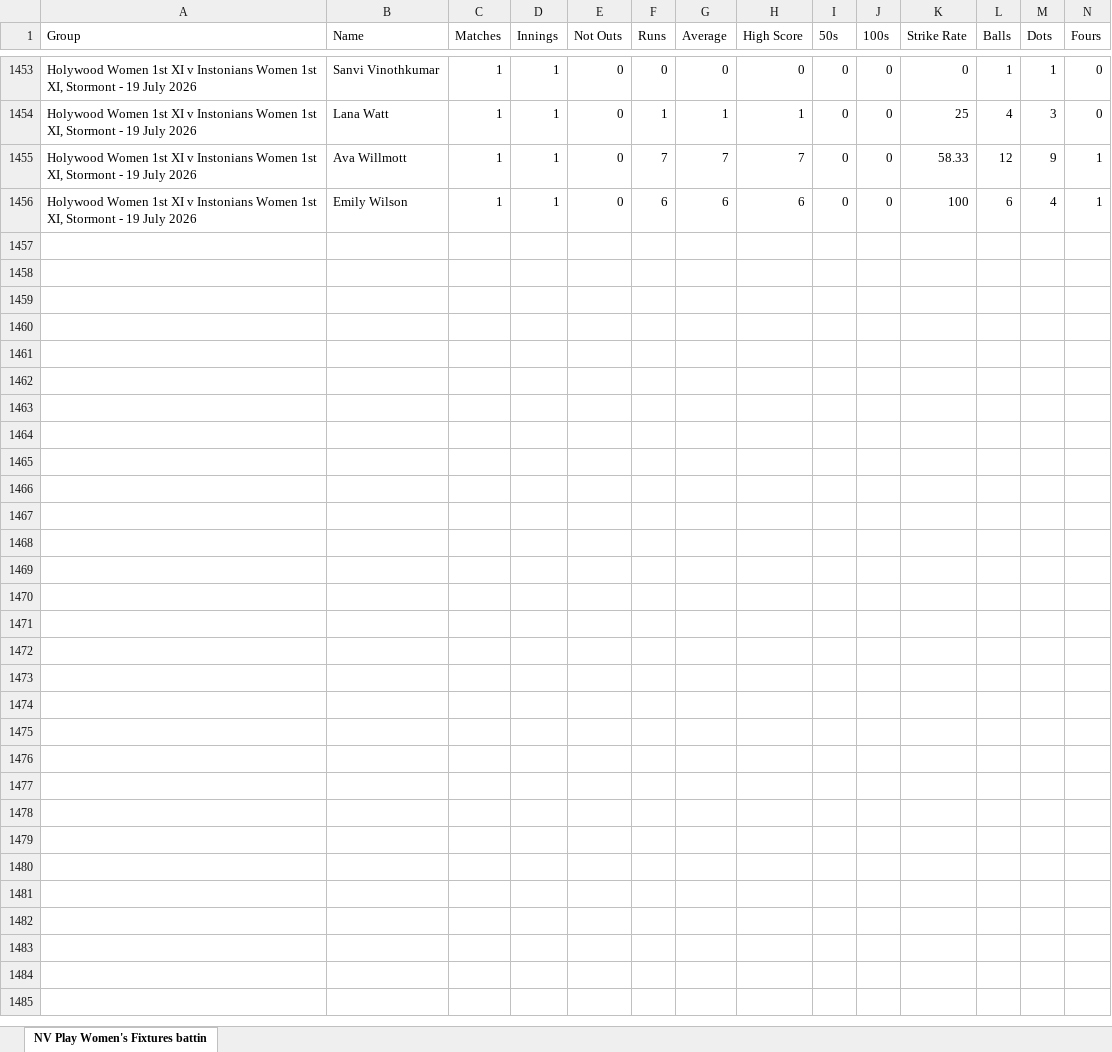
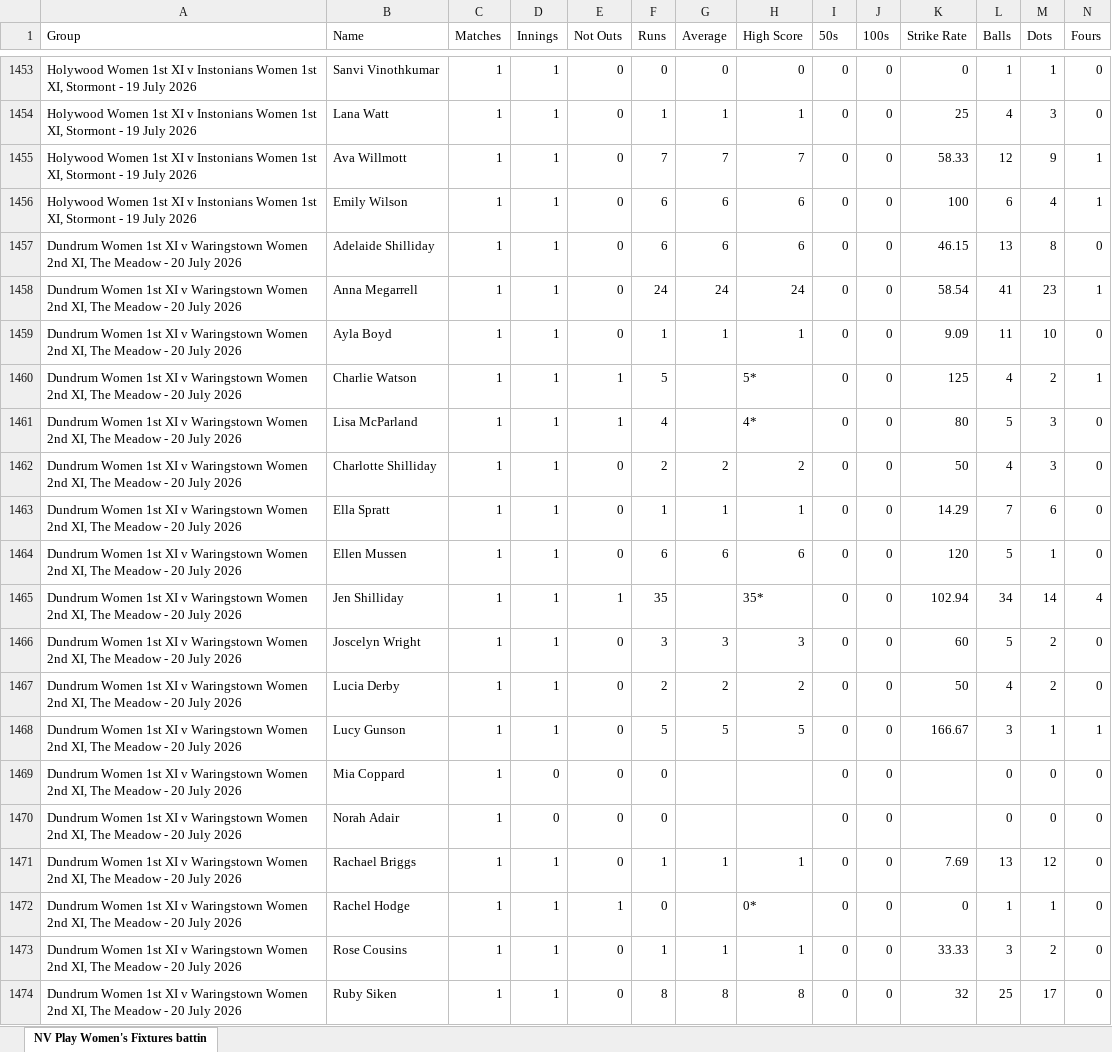
Before and after one commit to wyliemckinty/NCU-Cricket-Stats, an Excel workbook: NV Play Women's Fixtures batting stats for season.xlsx, sheet NV Play Women's Fixtures battin, drawn as a sheet; only a part is shown, gaps mark what is left out; values as stored, in another font and other column widths than the file's, no borders; rows hold the shown columns only; the diff covers the shown part only; the diff names each change by its address in the sheet, - before the commit and + after, or states it on an @@ line.

```diff
--- a/NV Play Women's Fixtures batting stats for season.xlsx (sheet NV Play Women's Fixtures battin)
+++ b/NV Play Women's Fixtures batting stats for season.xlsx (sheet NV Play Women's Fixtures battin)
+row 1457: Dundrum Women 1st XI v Waringstown Women 2nd XI, The Meadow - 20 July 2026 | Adelaide Shilliday | 1 | 1 | 0 | 6 | 6 | 6 | 0 | 0 | 46.15 | 13 | 8 | 0
+row 1458: Dundrum Women 1st XI v Waringstown Women 2nd XI, The Meadow - 20 July 2026 | Anna Megarrell | 1 | 1 | 0 | 24 | 24 | 24 | 0 | 0 | 58.54 | 41 | 23 | 1
+row 1459: Dundrum Women 1st XI v Waringstown Women 2nd XI, The Meadow - 20 July 2026 | Ayla Boyd | 1 | 1 | 0 | 1 | 1 | 1 | 0 | 0 | 9.09 | 11 | 10 | 0
+row 1460: Dundrum Women 1st XI v Waringstown Women 2nd XI, The Meadow - 20 July 2026 | Charlie Watson | 1 | 1 | 1 | 5 |  | 5* | 0 | 0 | 125 | 4 | 2 | 1
+row 1461: Dundrum Women 1st XI v Waringstown Women 2nd XI, The Meadow - 20 July 2026 | Lisa McParland | 1 | 1 | 1 | 4 |  | 4* | 0 | 0 | 80 | 5 | 3 | 0
+row 1462: Dundrum Women 1st XI v Waringstown Women 2nd XI, The Meadow - 20 July 2026 | Charlotte Shilliday | 1 | 1 | 0 | 2 | 2 | 2 | 0 | 0 | 50 | 4 | 3 | 0
+row 1463: Dundrum Women 1st XI v Waringstown Women 2nd XI, The Meadow - 20 July 2026 | Ella Spratt | 1 | 1 | 0 | 1 | 1 | 1 | 0 | 0 | 14.29 | 7 | 6 | 0
+row 1464: Dundrum Women 1st XI v Waringstown Women 2nd XI, The Meadow - 20 July 2026 | Ellen Mussen | 1 | 1 | 0 | 6 | 6 | 6 | 0 | 0 | 120 | 5 | 1 | 0
+row 1465: Dundrum Women 1st XI v Waringstown Women 2nd XI, The Meadow - 20 July 2026 | Jen Shilliday | 1 | 1 | 1 | 35 |  | 35* | 0 | 0 | 102.94 | 34 | 14 | 4
+row 1466: Dundrum Women 1st XI v Waringstown Women 2nd XI, The Meadow - 20 July 2026 | Joscelyn Wright | 1 | 1 | 0 | 3 | 3 | 3 | 0 | 0 | 60 | 5 | 2 | 0
+row 1467: Dundrum Women 1st XI v Waringstown Women 2nd XI, The Meadow - 20 July 2026 | Lucia Derby | 1 | 1 | 0 | 2 | 2 | 2 | 0 | 0 | 50 | 4 | 2 | 0
+row 1468: Dundrum Women 1st XI v Waringstown Women 2nd XI, The Meadow - 20 July 2026 | Lucy Gunson | 1 | 1 | 0 | 5 | 5 | 5 | 0 | 0 | 166.67 | 3 | 1 | 1
+row 1469: Dundrum Women 1st XI v Waringstown Women 2nd XI, The Meadow - 20 July 2026 | Mia Coppard | 1 | 0 | 0 | 0 |  |  | 0 | 0 |  | 0 | 0 | 0
+row 1470: Dundrum Women 1st XI v Waringstown Women 2nd XI, The Meadow - 20 July 2026 | Norah Adair | 1 | 0 | 0 | 0 |  |  | 0 | 0 |  | 0 | 0 | 0
+row 1471: Dundrum Women 1st XI v Waringstown Women 2nd XI, The Meadow - 20 July 2026 | Rachael Briggs | 1 | 1 | 0 | 1 | 1 | 1 | 0 | 0 | 7.69 | 13 | 12 | 0
+row 1472: Dundrum Women 1st XI v Waringstown Women 2nd XI, The Meadow - 20 July 2026 | Rachel Hodge | 1 | 1 | 1 | 0 |  | 0* | 0 | 0 | 0 | 1 | 1 | 0
+row 1473: Dundrum Women 1st XI v Waringstown Women 2nd XI, The Meadow - 20 July 2026 | Rose Cousins | 1 | 1 | 0 | 1 | 1 | 1 | 0 | 0 | 33.33 | 3 | 2 | 0
+row 1474: Dundrum Women 1st XI v Waringstown Women 2nd XI, The Meadow - 20 July 2026 | Ruby Siken | 1 | 1 | 0 | 8 | 8 | 8 | 0 | 0 | 32 | 25 | 17 | 0
```
Also changed, not shown: 70 added rows elsewhere in this sheet, 13. NCU Complete Women's Starring List from 1st June.xlsx, 2. NCU_Validated_Aliases_Master.xlsx, 5 other files.
